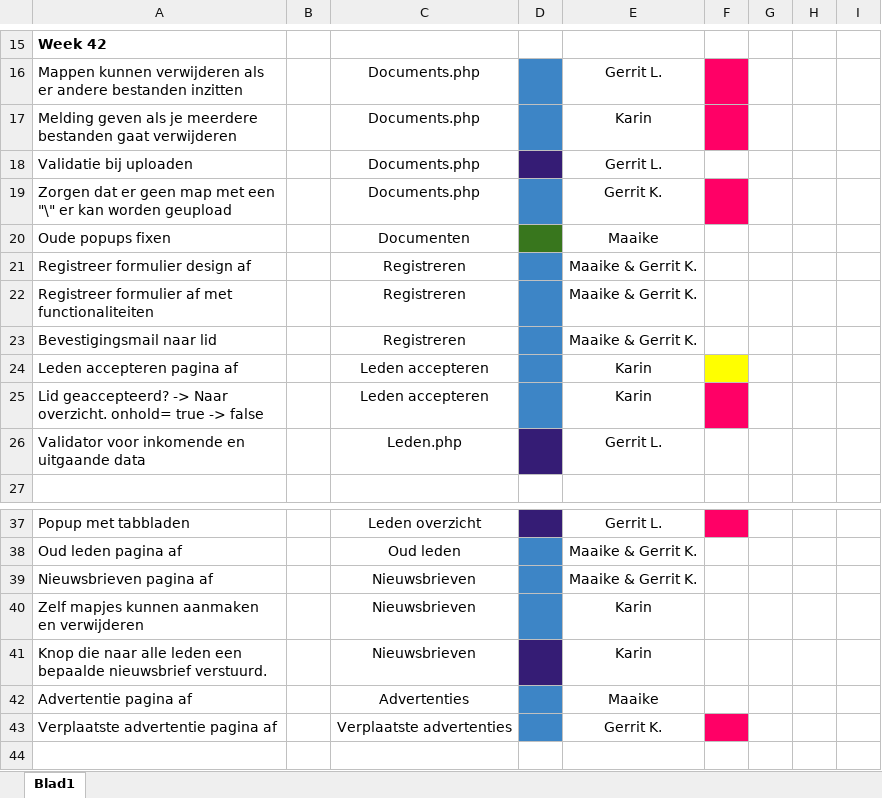
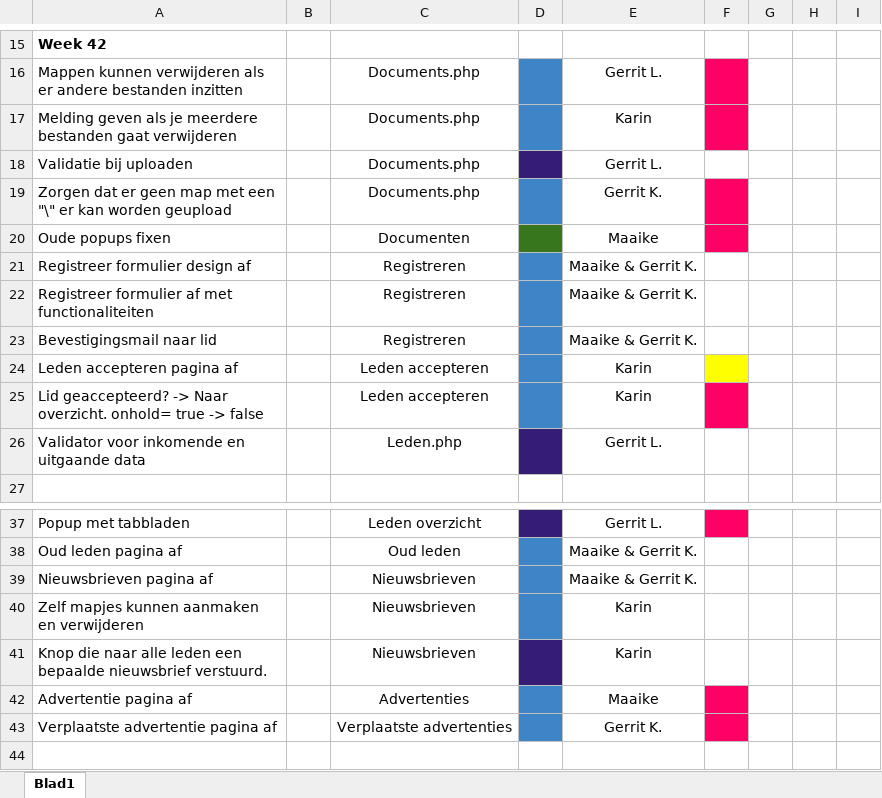
Before and after one commit to BlueScriptHQ/andalusier, an Excel workbook: doc/Andalusier documenten/Andalusier Planning en taakverdeling.xlsx, sheet Blad1, drawn as a sheet; only a part is shown, gaps mark what is left out; values as stored, in another font and other column widths than the file's, no borders; the diff names each change by its address in the sheet, - before the commit and + after, or states it on an @@ line.

Commit message:
Week planning volledig aangevuld

```diff
--- a/doc/Andalusier documenten/Andalusier Planning en taakverdeling.xlsx (sheet Blad1)
+++ b/doc/Andalusier documenten/Andalusier Planning en taakverdeling.xlsx (sheet Blad1)
-F20 fill: none
+F20 fill: #FF0066
-F42 fill: none
+F42 fill: #FF0066
```
